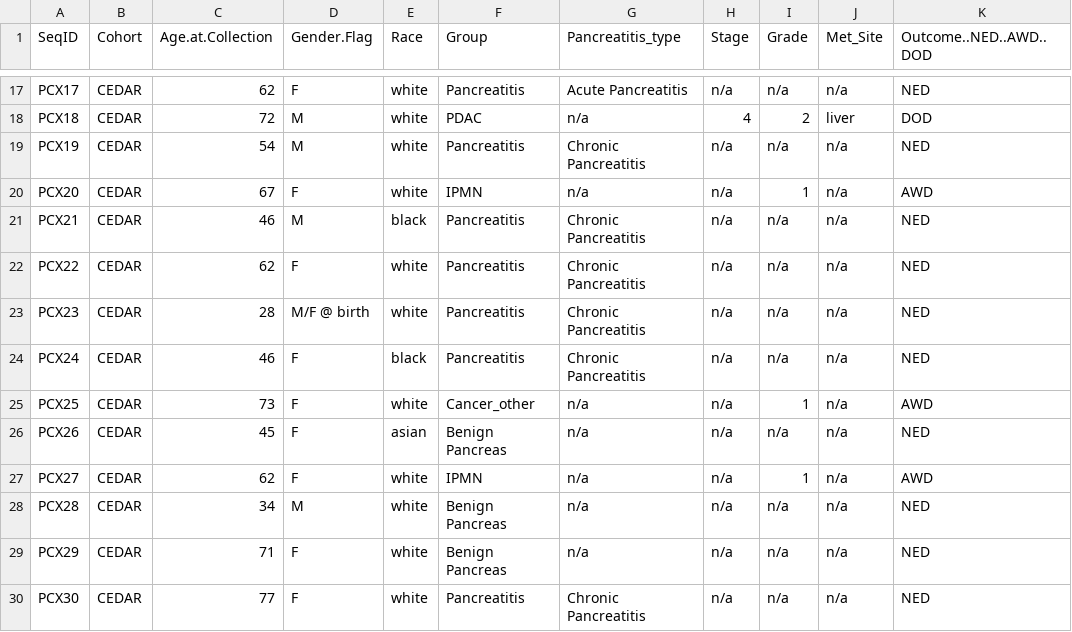
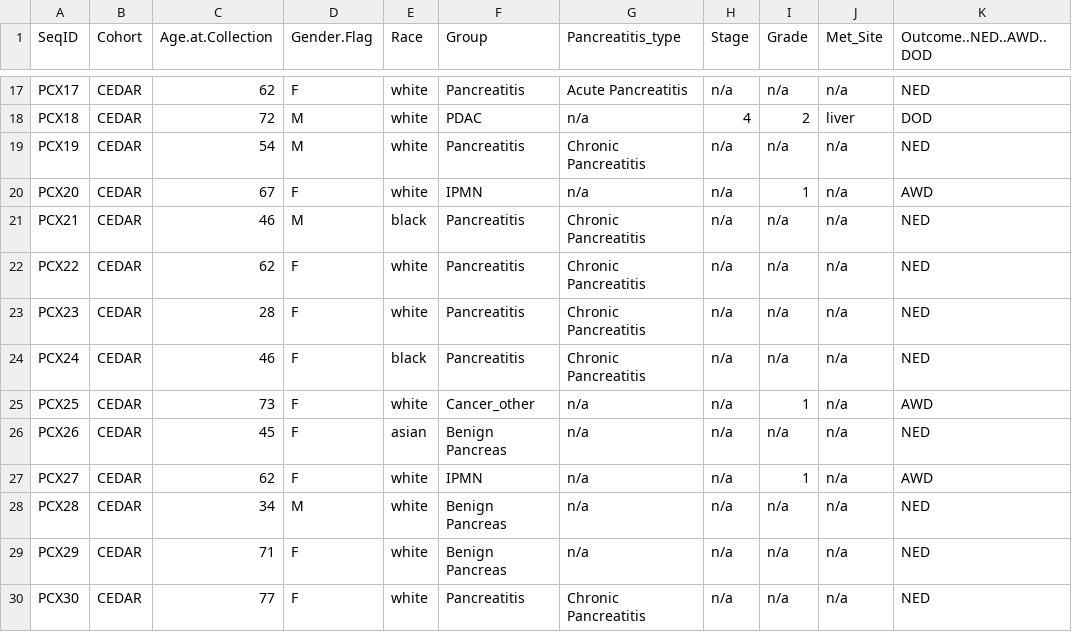
Before and after one commit to ohsu-cedar-comp-hub/2024_ngolab_cfRNA, a CSV file: Analysis_Scripts/pdac_meta.csv, drawn as a sheet; only a part is shown, gaps mark what is left out; the diff names each change by its address in the sheet, - before the commit and + after, or states it on an @@ line.

Commit message:
Update pdac_meta.csv
make sure that gender.flag coding is coding for sex at birth

```diff
--- a/Analysis_Scripts/pdac_meta.csv
+++ b/Analysis_Scripts/pdac_meta.csv
-D23 (Gender.Flag): M/F @ birth
+D23 (Gender.Flag): F
```
